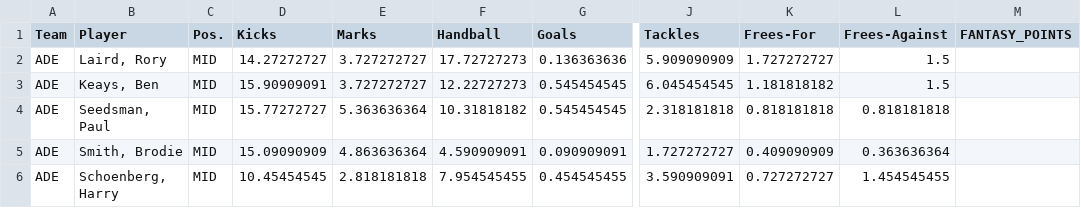
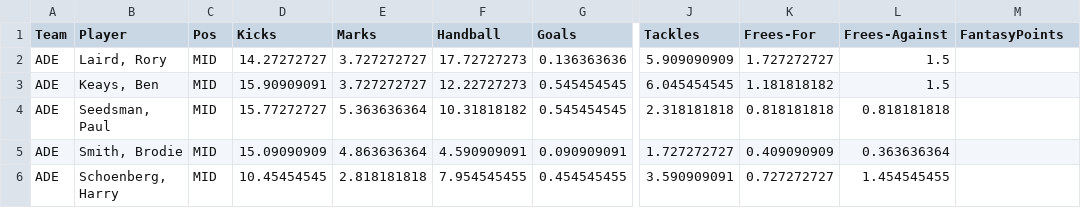
Before and after one commit to aussiebilljames/AFLpython, a CSV file: A1.0_AFL.csv, drawn as a sheet; only a part is shown, gaps mark what is left out; the diff names each change by its address in the sheet, - before the commit and + after, or states it on an @@ line.

Commit message:
Update A1.0_AFL.csv

```diff
--- a/A1.0_AFL.csv
+++ b/A1.0_AFL.csv
-C1: Pos.
+C1: Pos
-M1: FANTASY_POINTS
+M1: FantasyPoints
```
